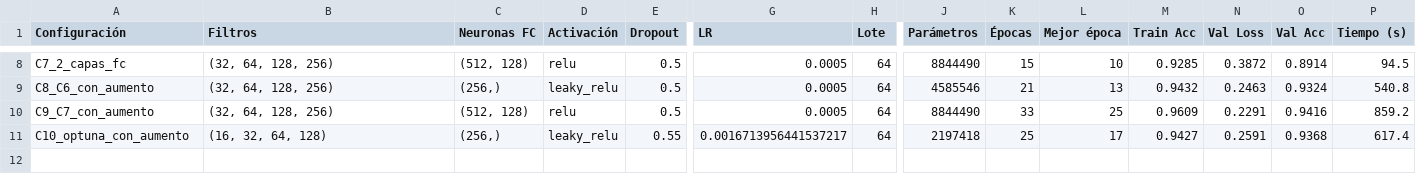
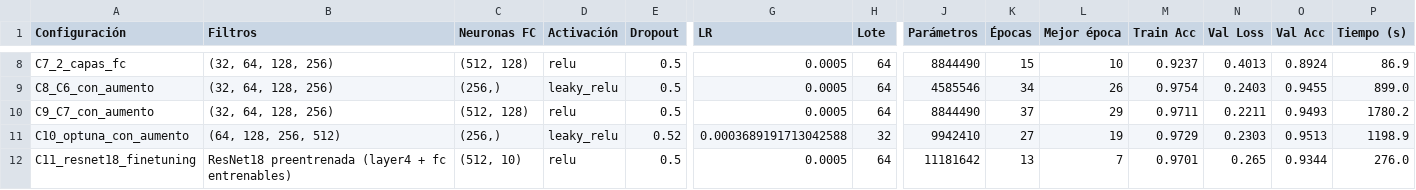
Before and after one commit to aa2-simpsons/simpsons-cnn, a CSV file: resultados/experimentos.csv, drawn as a sheet; only a part is shown, gaps mark what is left out; rows hold the shown columns only; the diff covers the shown part only; the diff names each change by its address in the sheet, - before the commit and + after, or states it on an @@ line.

```diff
--- a/resultados/experimentos.csv
+++ b/resultados/experimentos.csv
-M8 (Train Acc): 0.9285
+M8 (Train Acc): 0.9237
-N8 (Val Loss): 0.3872
+N8 (Val Loss): 0.4013
-O8 (Val Acc): 0.8914
+O8 (Val Acc): 0.8924
-P8 (Tiempo (s)): 94.5
+P8 (Tiempo (s)): 86.9
-K9 (Épocas): 21
+K9 (Épocas): 34
-L9 (Mejor época): 13
+L9 (Mejor época): 26
-M9 (Train Acc): 0.9432
+M9 (Train Acc): 0.9754
-N9 (Val Loss): 0.2463
+N9 (Val Loss): 0.2403
-O9 (Val Acc): 0.9324
+O9 (Val Acc): 0.9455
-P9 (Tiempo (s)): 540.8
+P9 (Tiempo (s)): 899.0
-K10 (Épocas): 33
+K10 (Épocas): 37
-L10 (Mejor época): 25
+L10 (Mejor época): 29
-M10 (Train Acc): 0.9609
+M10 (Train Acc): 0.9711
-N10 (Val Loss): 0.2291
+N10 (Val Loss): 0.2211
-O10 (Val Acc): 0.9416
+O10 (Val Acc): 0.9493
-P10 (Tiempo (s)): 859.2
+P10 (Tiempo (s)): 1780.2
-B11 (Filtros): (16, 32, 64, 128)
+B11 (Filtros): (64, 128, 256, 512)
-E11 (Dropout): 0.55
+E11 (Dropout): 0.52
-G11 (LR): 0.0016713956441537217
+G11 (LR): 0.0003689191713042588
-H11 (Lote): 64
+H11 (Lote): 32
-J11 (Parámetros): 2197418
+J11 (Parámetros): 9942410
-K11 (Épocas): 25
+K11 (Épocas): 27
-L11 (Mejor época): 17
+L11 (Mejor época): 19
-M11 (Train Acc): 0.9427
+M11 (Train Acc): 0.9729
-N11 (Val Loss): 0.2591
+N11 (Val Loss): 0.2303
-O11 (Val Acc): 0.9368
+O11 (Val Acc): 0.9513
-P11 (Tiempo (s)): 617.4
+P11 (Tiempo (s)): 1198.9
+row 12: C11_resnet18_finetuning | ResNet18 preentrenada (layer4 + fc entrenables) | (512, 10) | relu | 0.5 | 0.0005 | 64 | 11181642 | 13 | 7 | 0.9701 | 0.265 | 0.9344 | 276.0
```
Also changed, not shown: 32 edited cells elsewhere in this file, resultados/optuna_pruebas.csv, 26 other files.
